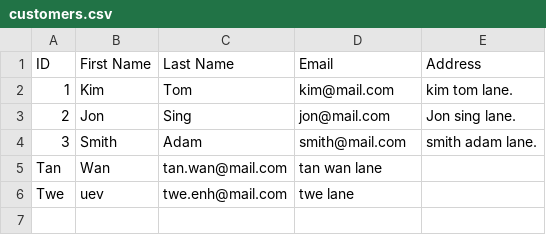
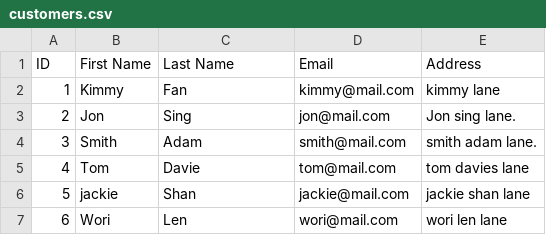
Before and after one commit to femsworld/Customer-Database, a CSV file: customers.csv, drawn as a sheet.

Commit message:
Added EditCustomer

```diff
--- a/customers.csv
+++ b/customers.csv
@@ -1,6 +1,7 @@
 ID,First Name,Last Name,Email,Address
-1,Kim,Tom,kim@mail.com,kim tom lane.
+1,Kimmy,Fan,kimmy@mail.com,kimmy lane
 2,Jon,Sing,jon@mail.com,Jon sing lane.
 3,Smith,Adam,smith@mail.com,smith adam lane.
-Tan,Wan,tan.wan@mail.com,tan wan lane
-Twe,uev,twe.enh@mail.com,twe lane
+4,Tom,Davie,tom@mail.com,tom davies lane
+5,jackie,Shan,jackie@mail.com,jackie shan lane
+6,Wori,Len,wori@mail.com,wori len lane
```
Also changed, not shown: 3 other files.
